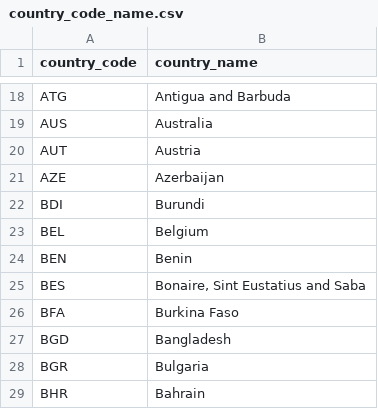
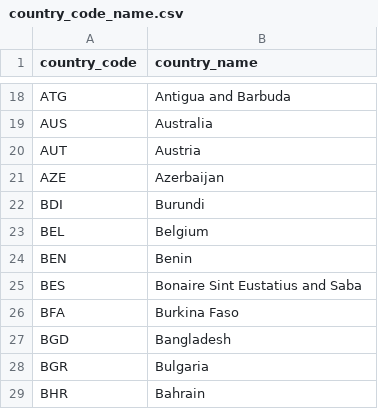
Before and after one commit to covid19-data/covid19-data, a CSV file: output/metadata/country/country_code_name.csv, drawn as a sheet; only a part is shown, gaps mark what is left out.

```diff
--- a/output/metadata/country/country_code_name.csv
+++ b/output/metadata/country/country_code_name.csv
@@ -24,3 +24,3 @@ BEL,Belgium
 BEN,Benin
-BES,"Bonaire, Sint Eustatius and Saba"
+BES,Bonaire Sint Eustatius and Saba
 BFA,Burkina Faso
```
Also changed, not shown: curation_data/country/extra_country_metadata.csv, output/cases/cases_us_states_nyt.csv, 7 other files.
